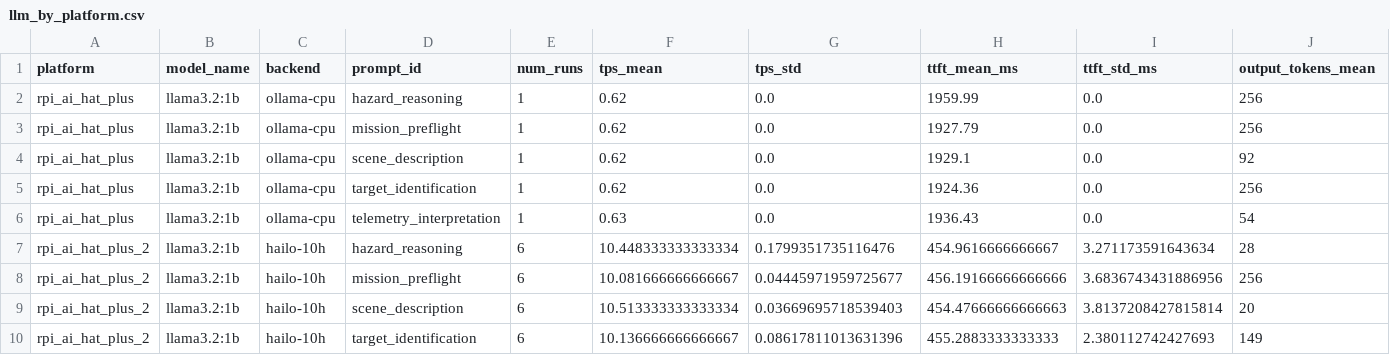
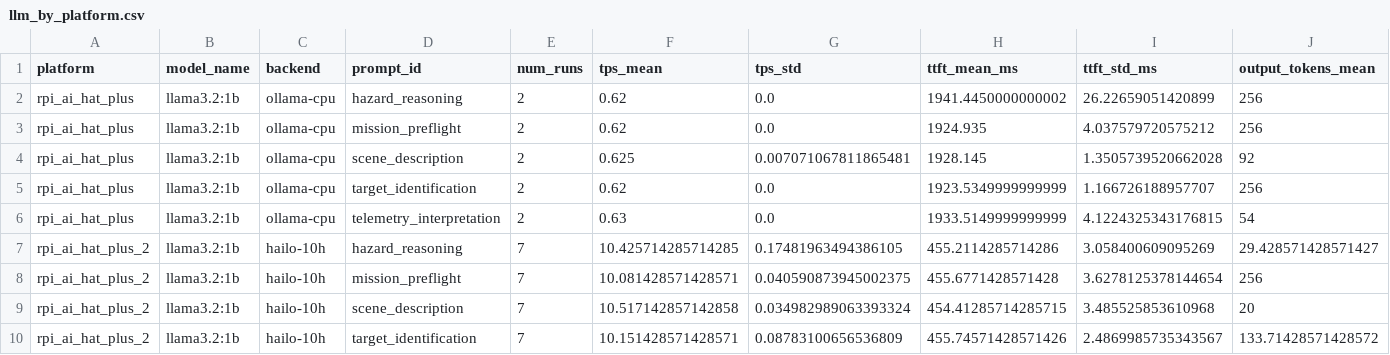
Before and after one commit to JabbaghYounes/Benchy, a CSV file: docs/showcase/llm_by_platform.csv, drawn as a sheet; only a part is shown; the diff covers the shown part only.

Commit message:
showcase: refresh with post-merge verify data (12/13 on AI HAT+ 2)
Re-aggregates with the two new verify bundles pushed to main from
each Pi after the hef→main merge (commits 2958139 + b447072) — the
first runs that exercise the new HEF release-fetch flow end-to-end:

  results/rpi_ai_hat_plus/hw_verify_20260502_204620/   (10/13 pass)
  results/rpi_ai_hat_plus_2/hw_verify_20260502_204647/ (12/13 pass)

AI HAT+ 2 went 11/13 → 12/13: v8_segmentation_n_hailo10h.hef from
hefs-v1 closed one of the two pre-merge missing-HEF failures. Only
v8_pose_s_hailo10h remains missing (deferred to hefs-v2).

Bench-file count: 182 → 206. Rows in yolo_by_platform.csv: 16 → 17
(new row: v8 segmentation n on AI HAT+ 2). Stds tightened across the
board with the larger sample size (e.g. yolov8n det std 1.03 → 0.75).

Headline prescription unchanged: 2.6×–6.8× vision lead for AI HAT+
Hailo-8, 1.49× LLM-NPU speedup on AI HAT+ 2 Hailo-10H. Both stable
across runs.

Showcase narrative updates:
  - Throughput head-to-head table: 6 rows → 7 (added v8-seg-n which
    is now comparable, ratio 5.1×); numbers tightened with n=3-9 runs.
  - Latency table: same 7 models + the AI HAT+-only yolov8s-pose row.
  - LLM per-prompt table: ranges shifted from 10.05-10.51 to
    10.08-10.52 (NPU) and 6.79-6.99 to 6.81-6.98 (CPU); speedup
    range now 1.45×-1.55×.
  - Caveat #2 (AI HAT+ LLM-CPU anomaly): updated to note the 0.62 TPS
    persists across n=10 measurements on the post-merge run, so it's
    not a fluke or pre-LLM-polish artifact.
  - Header: "5+ verify runs" → "6+ verify runs" + note about the
    post-merge runs exercising the release-fetch flow.

All charts (yolo throughput / latency, llm npu-vs-cpu / ttft) and the
interactive dashboard.html regenerated from the same data.

```diff
--- a/docs/showcase/llm_by_platform.csv
+++ b/docs/showcase/llm_by_platform.csv
@@ -1,10 +1,10 @@
 platform,model_name,backend,prompt_id,num_runs,tps_mean,tps_std,ttft_mean_ms,ttft_std_ms,output_tokens_mean
-rpi_ai_hat_plus,llama3.2:1b,ollama-cpu,hazard_reasoning,1,0.62,0.0,1959.99,0.0,256
-rpi_ai_hat_plus,llama3.2:1b,ollama-cpu,mission_preflight,1,0.62,0.0,1927.79,0.0,256
-rpi_ai_hat_plus,llama3.2:1b,ollama-cpu,scene_description,1,0.62,0.0,1929.1,0.0,92
-rpi_ai_hat_plus,llama3.2:1b,ollama-cpu,target_identification,1,0.62,0.0,1924.36,0.0,256
-rpi_ai_hat_plus,llama3.2:1b,ollama-cpu,telemetry_interpretation,1,0.63,0.0,1936.43,0.0,54
-rpi_ai_hat_plus_2,llama3.2:1b,hailo-10h,hazard_reasoning,6,10.448333333333334,0.1799351735116476,454.9616666666667,3.271173591643634,28
-rpi_ai_hat_plus_2,llama3.2:1b,hailo-10h,mission_preflight,6,10.081666666666667,0.04445971959725677,456.19166666666666,3.6836743431886956,256
-rpi_ai_hat_plus_2,llama3.2:1b,hailo-10h,scene_description,6,10.513333333333334,0.03669695718539403,454.47666666666663,3.8137208427815814,20
-rpi_ai_hat_plus_2,llama3.2:1b,hailo-10h,target_identification,6,10.136666666666667,0.08617811013631396,455.2883333333333,2.380112742427693,149
+rpi_ai_hat_plus,llama3.2:1b,ollama-cpu,hazard_reasoning,2,0.62,0.0,1941.4450000000002,26.22659051420899,256
+rpi_ai_hat_plus,llama3.2:1b,ollama-cpu,mission_preflight,2,0.62,0.0,1924.935,4.037579720575212,256
+rpi_ai_hat_plus,llama3.2:1b,ollama-cpu,scene_description,2,0.625,0.007071067811865481,1928.145,1.3505739520662028,92
+rpi_ai_hat_plus,llama3.2:1b,ollama-cpu,target_identification,2,0.62,0.0,1923.5349999999999,1.166726188957707,256
+rpi_ai_hat_plus,llama3.2:1b,ollama-cpu,telemetry_interpretation,2,0.63,0.0,1933.5149999999999,4.1224325343176815,54
+rpi_ai_hat_plus_2,llama3.2:1b,hailo-10h,hazard_reasoning,7,10.425714285714285,0.17481963494386105,455.2114285714286,3.058400609095269,29.428571428571427
+rpi_ai_hat_plus_2,llama3.2:1b,hailo-10h,mission_preflight,7,10.081428571428571,0.040590873945002375,455.6771428571428,3.6278125378144654,256
+rpi_ai_hat_plus_2,llama3.2:1b,hailo-10h,scene_description,7,10.517142857142858,0.034982989063393324,454.41285714285715,3.485525853610968,20
+rpi_ai_hat_plus_2,llama3.2:1b,hailo-10h,target_identification,7,10.151428571428571,0.08783100656536809,455.74571428571426,2.4869985735343567,133.71428571428572
```
Also changed, not shown: 31 edited cells elsewhere in this file, docs/showcase/system_info_by_platform.csv, docs/showcase/yolo_by_platform.csv, 7 other files.
